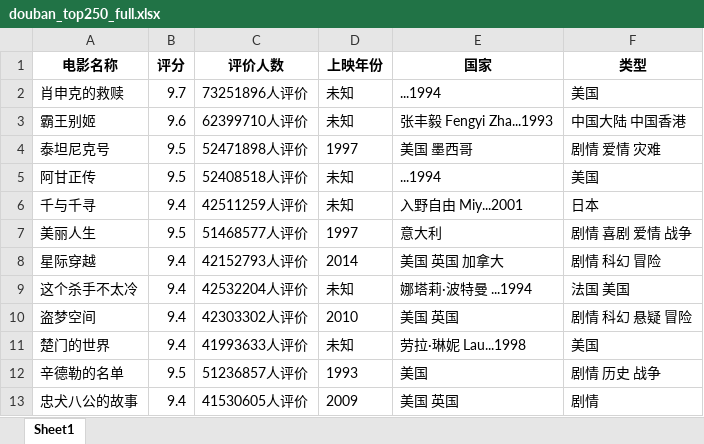
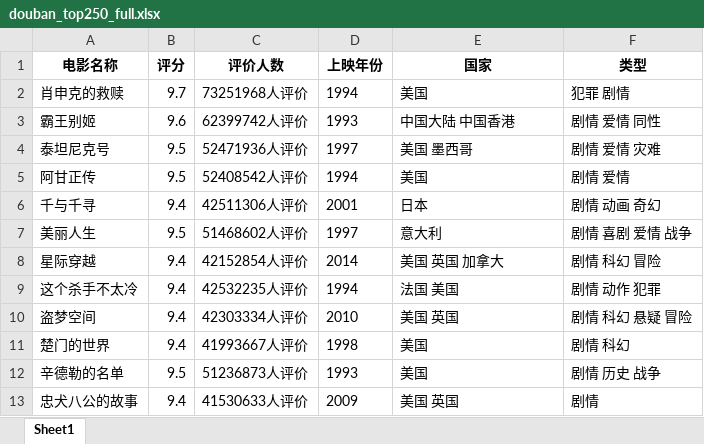
Before and after one commit to wanshuangping/wsp-python-practice, an Excel workbook: data/douban_top250_full.xlsx, sheet Sheet1, drawn as a sheet; only a part is shown; values as stored, in another font and other column widths than the file's, no borders; the diff covers the shown part only; the diff names each change by its address in the sheet, - before the commit and + after, or states it on an @@ line.

```diff
--- a/data/douban_top250_full.xlsx (sheet Sheet1)
+++ b/data/douban_top250_full.xlsx (sheet Sheet1)
-C2 (评价人数): 73251896人评价
+C2 (评价人数): 73251968人评价
-D2 (上映年份): 未知
+D2 (上映年份): 1994
-E2 (国家): ...1994
+E2 (国家): 美国
-F2 (类型): 美国
+F2 (类型): 犯罪 剧情
-C3 (评价人数): 62399710人评价
+C3 (评价人数): 62399742人评价
-D3 (上映年份): 未知
+D3 (上映年份): 1993
-E3 (国家): 张丰毅 Fengyi Zha...1993
+E3 (国家): 中国大陆 中国香港
-F3 (类型): 中国大陆 中国香港
+F3 (类型): 剧情 爱情 同性
-C4 (评价人数): 52471898人评价
+C4 (评价人数): 52471936人评价
-C5 (评价人数): 52408518人评价
+C5 (评价人数): 52408542人评价
-D5 (上映年份): 未知
+D5 (上映年份): 1994
-E5 (国家): ...1994
+E5 (国家): 美国
-F5 (类型): 美国
+F5 (类型): 剧情 爱情
-C6 (评价人数): 42511259人评价
+C6 (评价人数): 42511306人评价
-D6 (上映年份): 未知
+D6 (上映年份): 2001
-E6 (国家): 入野自由 Miy...2001
+E6 (国家): 日本
-F6 (类型): 日本
+F6 (类型): 剧情 动画 奇幻
-C7 (评价人数): 51468577人评价
+C7 (评价人数): 51468602人评价
-C8 (评价人数): 42152793人评价
+C8 (评价人数): 42152854人评价
-C9 (评价人数): 42532204人评价
+C9 (评价人数): 42532235人评价
-D9 (上映年份): 未知
+D9 (上映年份): 1994
-E9 (国家): 娜塔莉·波特曼 ...1994
+E9 (国家): 法国 美国
-F9 (类型): 法国 美国
+F9 (类型): 剧情 动作 犯罪
-C10 (评价人数): 42303302人评价
+C10 (评价人数): 42303334人评价
-C11 (评价人数): 41993633人评价
+C11 (评价人数): 41993667人评价
-D11 (上映年份): 未知
+D11 (上映年份): 1998
-E11 (国家): 劳拉·琳妮 Lau...1998
+E11 (国家): 美国
-F11 (类型): 美国
+F11 (类型): 剧情 科幻
-C12 (评价人数): 51236857人评价
+C12 (评价人数): 51236873人评价
-C13 (评价人数): 41530605人评价
+C13 (评价人数): 41530633人评价
```
Also changed, not shown: 761 edited cells elsewhere in this sheet, 2 other files.
